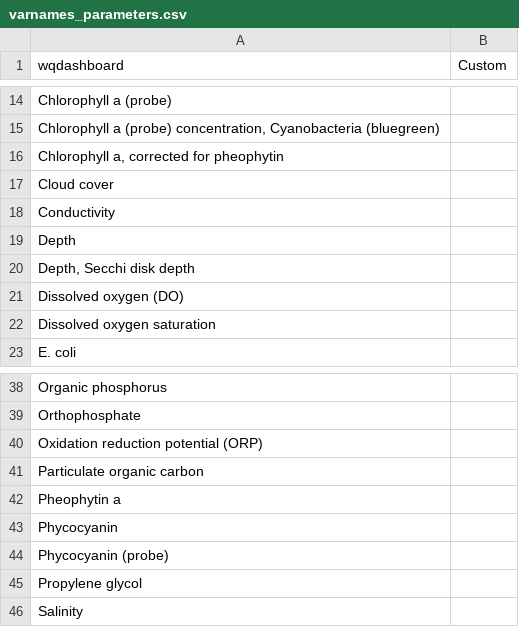
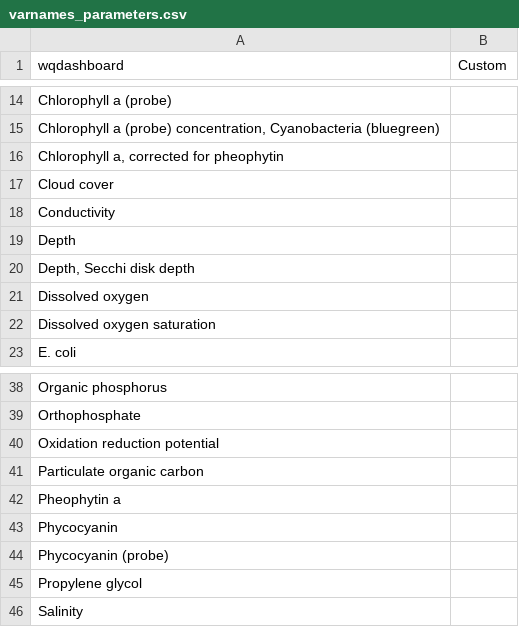
Before and after one commit to NBEP/WQdashboard, a CSV file: data-raw/custom_format/varnames_parameters.csv (was data-raw/varnames_parameters.csv), drawn as a sheet; only a part is shown, gaps mark what is left out.

```diff
--- a/data-raw/varnames_parameters.csv
+++ b/data-raw/custom_format/varnames_parameters.csv
@@ -20,3 +20,3 @@ Depth,
 "Depth, Secchi disk depth",
-Dissolved oxygen (DO),
+Dissolved oxygen,
 Dissolved oxygen saturation,
@@ -39,3 +39,3 @@ Organic phosphorus,
 Orthophosphate,
-Oxidation reduction potential (ORP),
+Oxidation reduction potential,
 Particulate organic carbon,
```
Also changed, not shown: data-raw/custom_format/varnames_units.csv, 22 other files.
